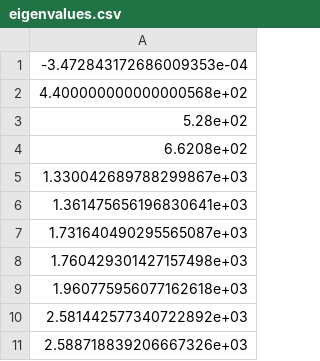
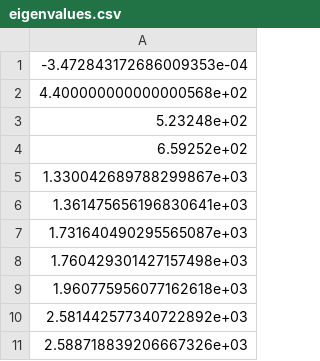
Before and after one commit to ChristophSeidel1234/Surface_Sound, a CSV file: data/minor_ellipsoid/eigenvalues.csv, drawn as a sheet; only a part is shown.

```diff
--- a/data/minor_ellipsoid/eigenvalues.csv
+++ b/data/minor_ellipsoid/eigenvalues.csv
@@ -2,4 +2,4 @@
 4.400000000000000568e+02
-5.28e+02
-6.6208e+02
+5.23248e+02
+6.59252e+02
 1.330042689788299867e+03
```
Also changed, not shown: data/major_ellipsoid/eigenvalues.csv, data/power_ellipsoid/eigenvalues.csv, 20 other files.
